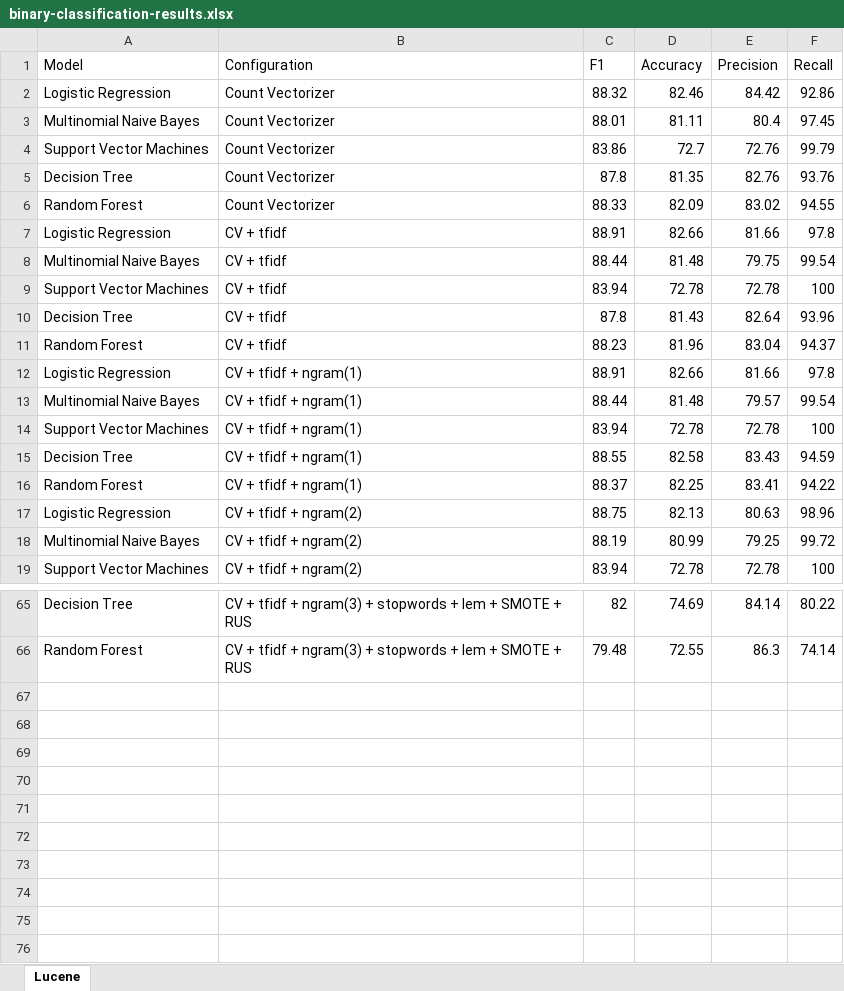
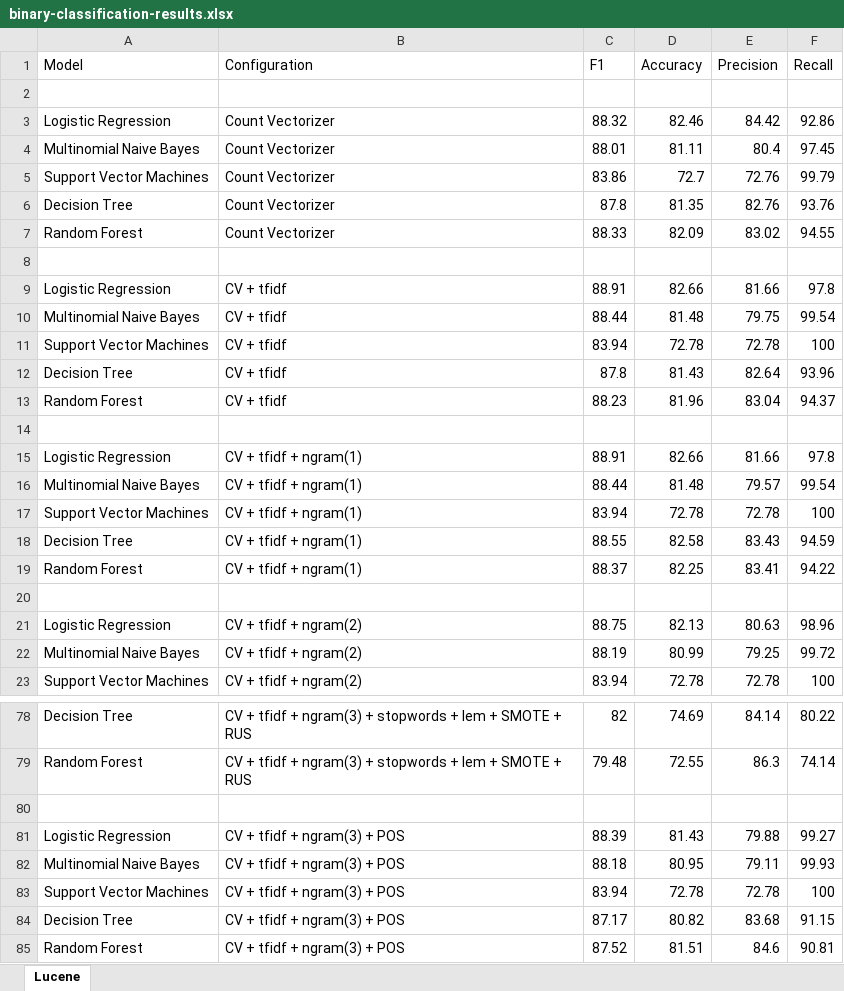
Before and after one commit to ansin218/master-thesis, an Excel workbook: thesis-binary-classification/binary-classification-results.xlsx, sheet Lucene, drawn as a sheet; only a part is shown, gaps mark what is left out; values as stored, in another font and other column widths than the file's, no borders; the diff covers the shown part only; the diff names each change by its address in the sheet, - before the commit and + after, or states it on an @@ line.

Commit message:
Top 5 Models for Lucene with POS Tagging Feature

```diff
--- a/thesis-binary-classification/binary-classification-results.xlsx (sheet Lucene)
+++ b/thesis-binary-classification/binary-classification-results.xlsx (sheet Lucene)
+row 2: (empty)
+row 8: (empty)
+row 14: (empty)
+row 20: (empty)
+row 80: (empty)
+row 81: Logistic Regression | CV + tfidf + ngram(3) + POS | 88.39 | 81.43 | 79.88 | 99.27
+row 82: Multinomial Naive Bayes | CV + tfidf + ngram(3) + POS | 88.18 | 80.95 | 79.11 | 99.93
+row 83: Support Vector Machines | CV + tfidf + ngram(3) + POS | 83.94 | 72.78 | 72.78 | 100
+row 84: Decision Tree | CV + tfidf + ngram(3) + POS | 87.17 | 80.82 | 83.68 | 91.15
+row 85: Random Forest | CV + tfidf + ngram(3) + POS | 87.52 | 81.51 | 84.6 | 90.81
```
Also changed, not shown: 9 added rows elsewhere in this sheet, 4 other files.
